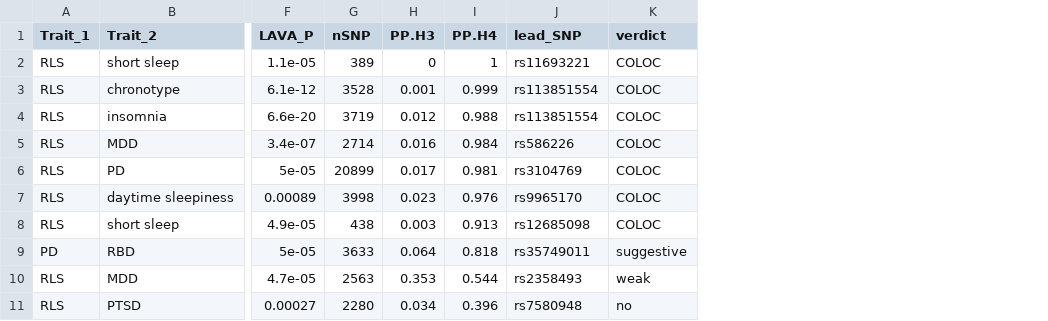
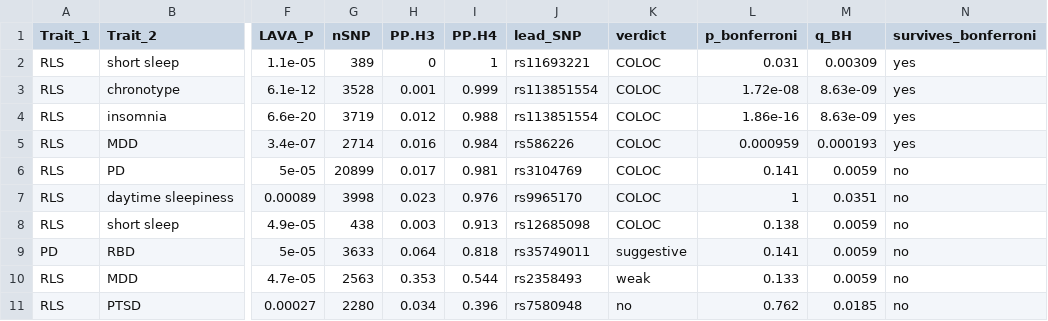
Before and after one commit to Bilmem2/rls-local-genetic-architecture, a CSV file: results/coloc_screen_full_supplementary.csv, drawn as a sheet; only a part is shown, gaps mark what is left out; the diff names each change by its address in the sheet, - before the commit and + after, or states it on an @@ line.

Commit message:
Add the colocalization robustness analyses behind Supplementary Table S4
The manuscript now reports three analyses whose code was not in this
repository, and the script that produced the full 74-locus screen was
missing as well.

Scripts (stage 5):
- coloc_screen_full.R      full-panel coloc.abf screen -> Supplementary Table S3
- coloc_prior_sens.R       PP.H4 across priors p12 = 1e-6 .. 5e-5
- coloc_window_sens.R      PP.H4 across +-100 kb .. +-1 Mb around each lead
- coloc_susie_meis1.R      coloc-SuSiE at MEIS1, multiple causal variants allowed

Results: the two sensitivity tables and the three MEIS1 credible-set pairings.
coloc_screen_full_supplementary.csv gains p_bonferroni, q_BH and
survives_bonferroni over the 2,821 bivariate tests admitted by the both-trait
local-heritability gate.

coloc-SuSiE needs susieR, which the stage-1 environment did not install; added.
PLINK is now taken from PATH (or $PLINK) rather than an absolute path, and the
new scripts use the /path/to/analysis placeholder like the rest of the repo.

Both READMEs carried table numbers from before the manuscript tables were
renumbered: global rg is Supplementary Table S2 (was "Table 2"), the
colocalizing loci are Table 1 (was "Table 3"), the full screen is Supplementary
Table S3 (was "Supplementary Table S1"), and the dataset list is Supplementary
Table S1 (was "Table 1").

.gitignore blocked *.tsv to keep sumstats out; the curated result tables under
results/ are now exempted.

```diff
--- a/results/coloc_screen_full_supplementary.csv
+++ b/results/coloc_screen_full_supplementary.csv
+column L (p_bonferroni), rows 2-11: 0.031 | 1.72e-08 | 1.86e-16 | 0.000959 | 0.141 | 1 | 0.138 | 0.141 | 0.133 | 0.762
+column M (q_BH), rows 2-11: 0.00309 | 8.63e-09 | 8.63e-09 | 0.000193 | 0.0059 | 0.0351 | 0.0059 | 0.0059 | 0.0059 | 0.0185
+column N (survives_bonferroni), rows 2-11: yes | yes | yes | yes | no | no | no | no | no | no
```
Also changed, not shown: 14 other files.
